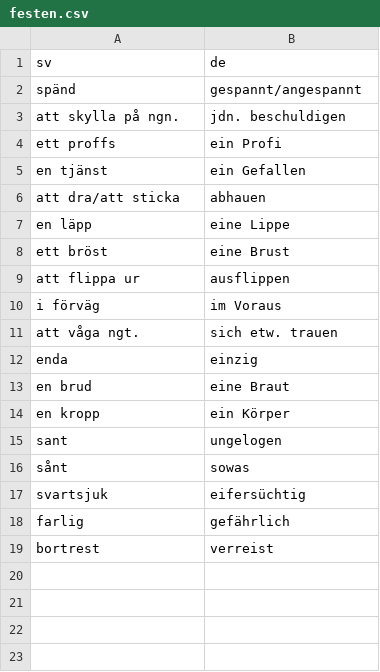
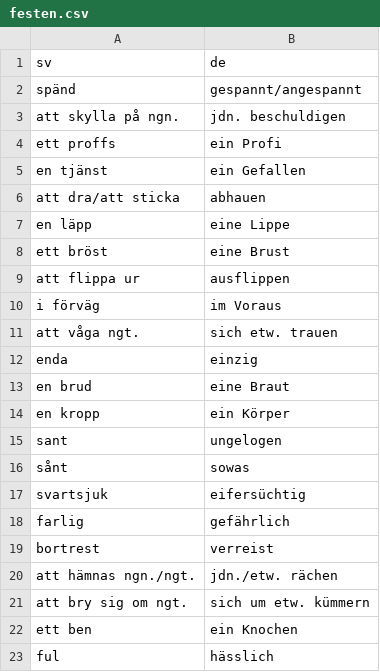
Before and after one commit to leonwatt2/vocab-backend, a CSV file: input/swedish/festen.csv, drawn as a sheet; the diff names each change by its address in the sheet, - before the commit and + after, or states it on an @@ line.

Commit message:
[AUTO] Update data

```diff
--- a/input/swedish/festen.csv
+++ b/input/swedish/festen.csv
+row 20: att hämnas ngn./ngt. | jdn./etw. rächen
+row 21: att bry sig om ngt. | sich um etw. kümmern
+row 22: ett ben | ein Knochen
+row 23: ful | hässlich
```
Also changed, not shown: 2 other files.
